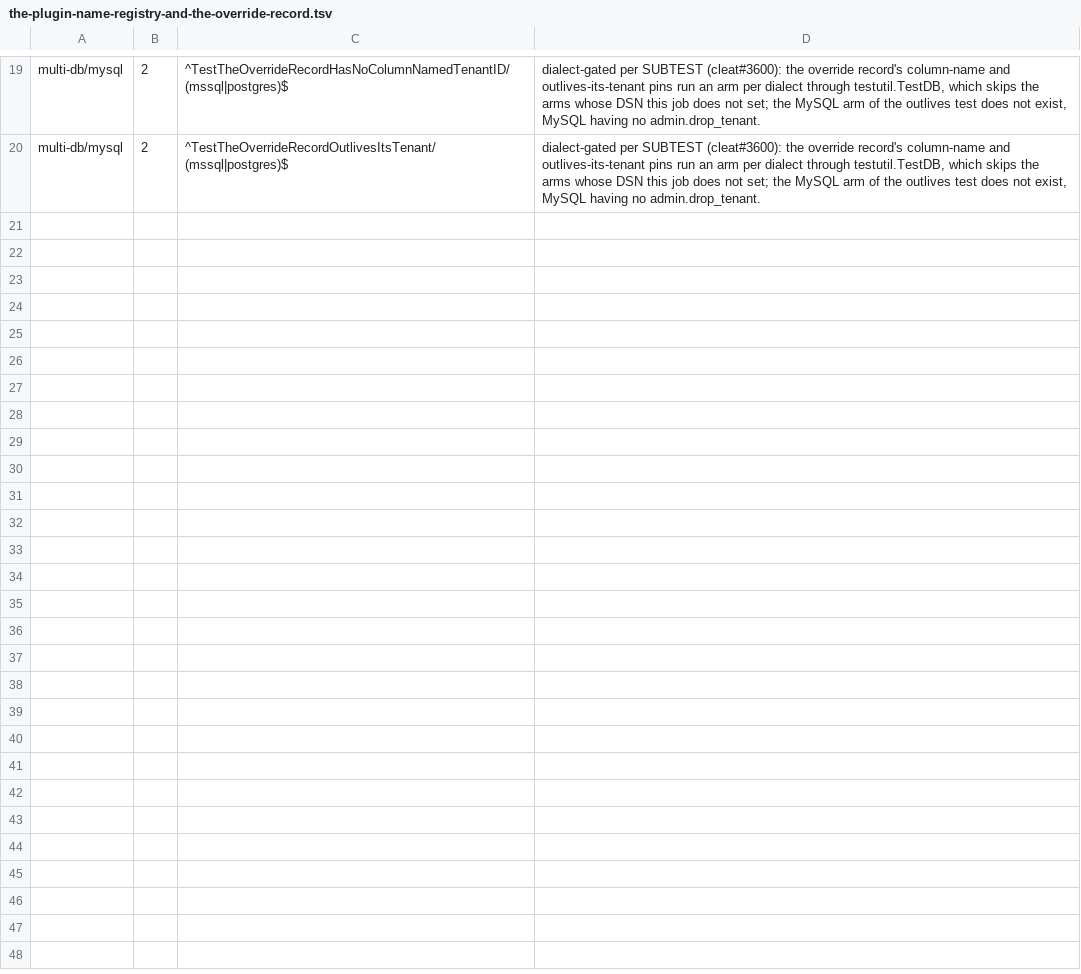
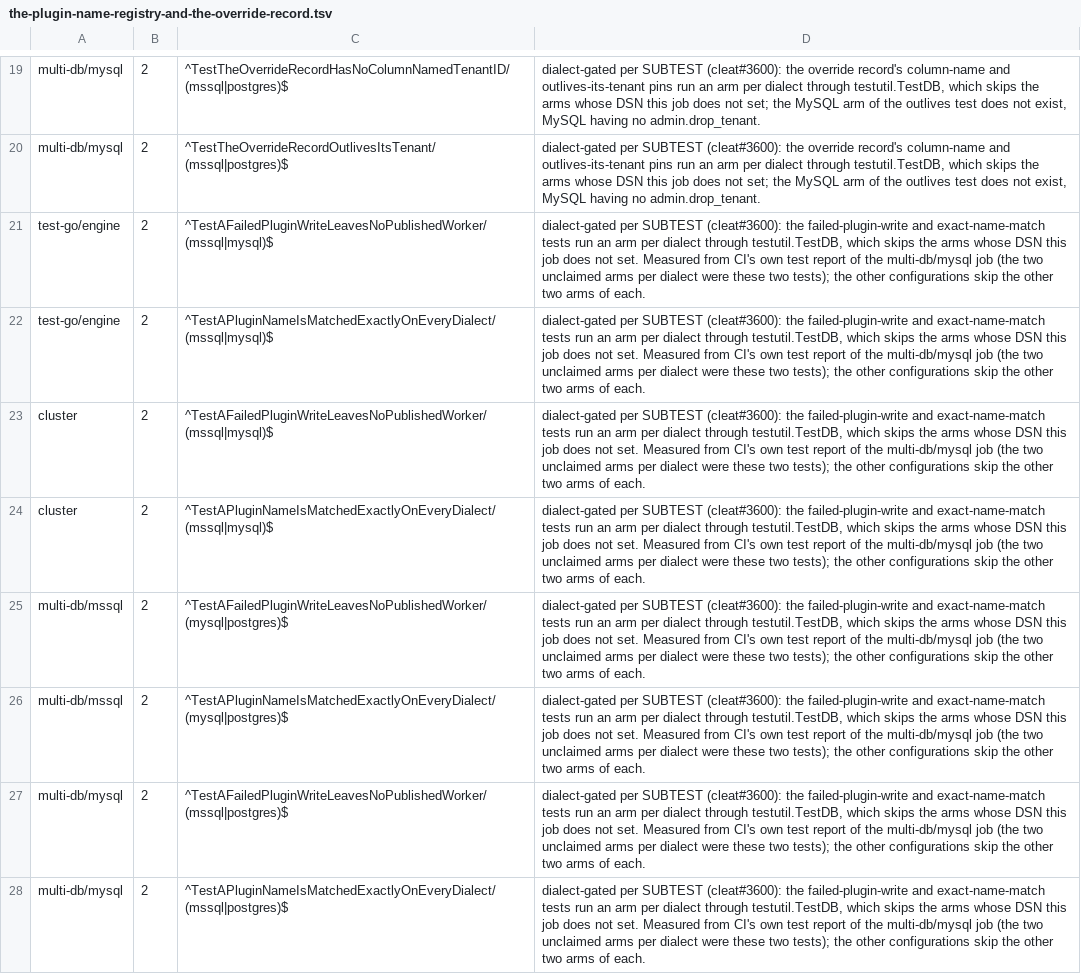
Before and after one commit to cleat-team/cleat, a TSV file: scripts/skip-ledger.d/the-plugin-name-registry-and-the-override-record.tsv, drawn as a sheet; only a part is shown, gaps mark what is left out.

```diff
--- a/scripts/skip-ledger.d/the-plugin-name-registry-and-the-override-record.tsv
+++ b/scripts/skip-ledger.d/the-plugin-name-registry-and-the-override-record.tsv
@@ -20 +20,9 @@ multi-db/mysql	2	^TestTheOverrideRecordHasNoColumnNamedTenantID/(mssql|postgres)
 multi-db/mysql	2	^TestTheOverrideRecordOutlivesItsTenant/(mssql|postgres)$	dialect-gated per SUBTEST (cleat#3600): the override record's column-name and outlives-its-tenant pins run an arm per dialect through testutil.TestDB, which skips the arms whose DSN this job does not set; the MySQL arm of the outlives test does not exist, MySQL having no admin.drop_tenant.
+test-go/engine	2	^TestAFailedPluginWriteLeavesNoPublishedWorker/(mssql|mysql)$	dialect-gated per SUBTEST (cleat#3600): the failed-plugin-write and exact-name-match tests run an arm per dialect through testutil.TestDB, which skips the arms whose DSN this job does not set. Measured from CI's own test report of the multi-db/mysql job (the two unclaimed arms per dialect were these two tests); the other configurations skip the other two arms of each.
+test-go/engine	2	^TestAPluginNameIsMatchedExactlyOnEveryDialect/(mssql|mysql)$	dialect-gated per SUBTEST (cleat#3600): the failed-plugin-write and exact-name-match tests run an arm per dialect through testutil.TestDB, which skips the arms whose DSN this job does not set. Measured from CI's own test report of the multi-db/mysql job (the two unclaimed arms per dialect were these two tests); the other configurations skip the other two arms of each.
+cluster	2	^TestAFailedPluginWriteLeavesNoPublishedWorker/(mssql|mysql)$	dialect-gated per SUBTEST (cleat#3600): the failed-plugin-write and exact-name-match tests run an arm per dialect through testutil.TestDB, which skips the arms whose DSN this job does not set. Measured from CI's own test report of the multi-db/mysql job (the two unclaimed arms per dialect were these two tests); the other configurations skip the other two arms of each.
+cluster	2	^TestAPluginNameIsMatchedExactlyOnEveryDialect/(mssql|mysql)$	dialect-gated per SUBTEST (cleat#3600): the failed-plugin-write and exact-name-match tests run an arm per dialect through testutil.TestDB, which skips the arms whose DSN this job does not set. Measured from CI's own test report of the multi-db/mysql job (the two unclaimed arms per dialect were these two tests); the other configurations skip the other two arms of each.
+multi-db/mssql	2	^TestAFailedPluginWriteLeavesNoPublishedWorker/(mysql|postgres)$	dialect-gated per SUBTEST (cleat#3600): the failed-plugin-write and exact-name-match tests run an arm per dialect through testutil.TestDB, which skips the arms whose DSN this job does not set. Measured from CI's own test report of the multi-db/mysql job (the two unclaimed arms per dialect were these two tests); the other configurations skip the other two arms of each.
+multi-db/mssql	2	^TestAPluginNameIsMatchedExactlyOnEveryDialect/(mysql|postgres)$	dialect-gated per SUBTEST (cleat#3600): the failed-plugin-write and exact-name-match tests run an arm per dialect through testutil.TestDB, which skips the arms whose DSN this job does not set. Measured from CI's own test report of the multi-db/mysql job (the two unclaimed arms per dialect were these two tests); the other configurations skip the other two arms of each.
+multi-db/mysql	2	^TestAFailedPluginWriteLeavesNoPublishedWorker/(mssql|postgres)$	dialect-gated per SUBTEST (cleat#3600): the failed-plugin-write and exact-name-match tests run an arm per dialect through testutil.TestDB, which skips the arms whose DSN this job does not set. Measured from CI's own test report of the multi-db/mysql job (the two unclaimed arms per dialect were these two tests); the other configurations skip the other two arms of each.
+multi-db/mysql	2	^TestAPluginNameIsMatchedExactlyOnEveryDialect/(mssql|postgres)$	dialect-gated per SUBTEST (cleat#3600): the failed-plugin-write and exact-name-match tests run an arm per dialect through testutil.TestDB, which skips the arms whose DSN this job does not set. Measured from CI's own test report of the multi-db/mysql job (the two unclaimed arms per dialect were these two tests); the other configurations skip the other two arms of each.
```
